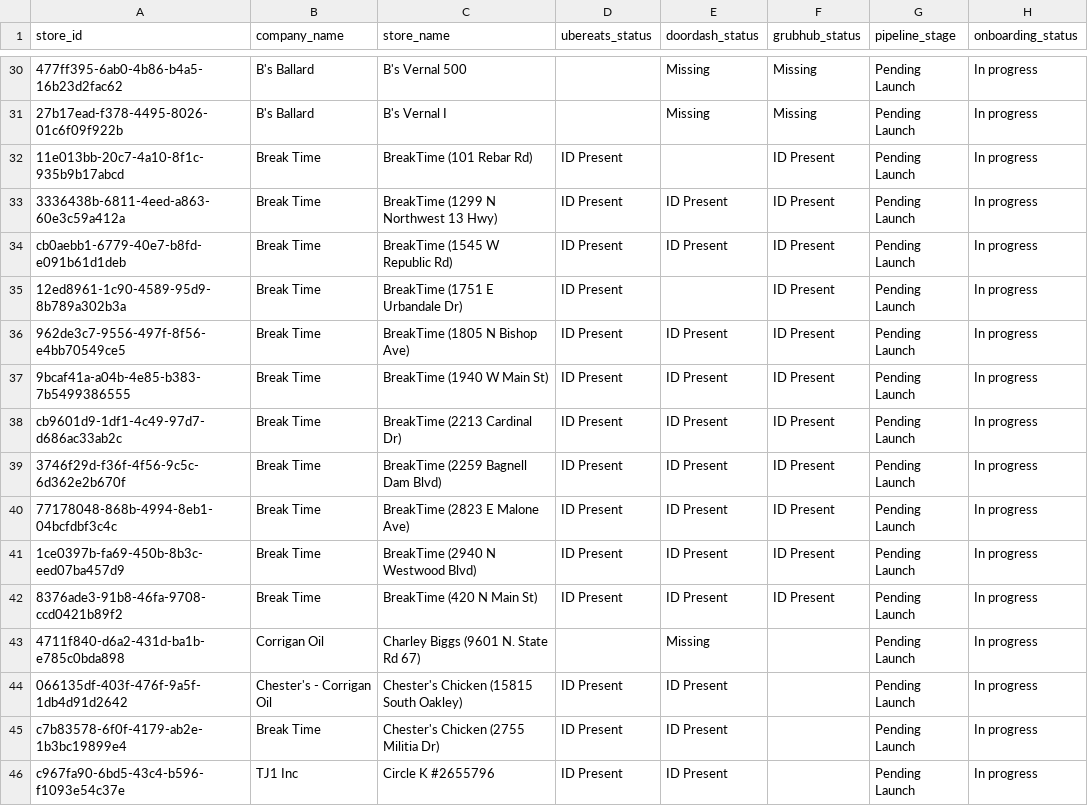
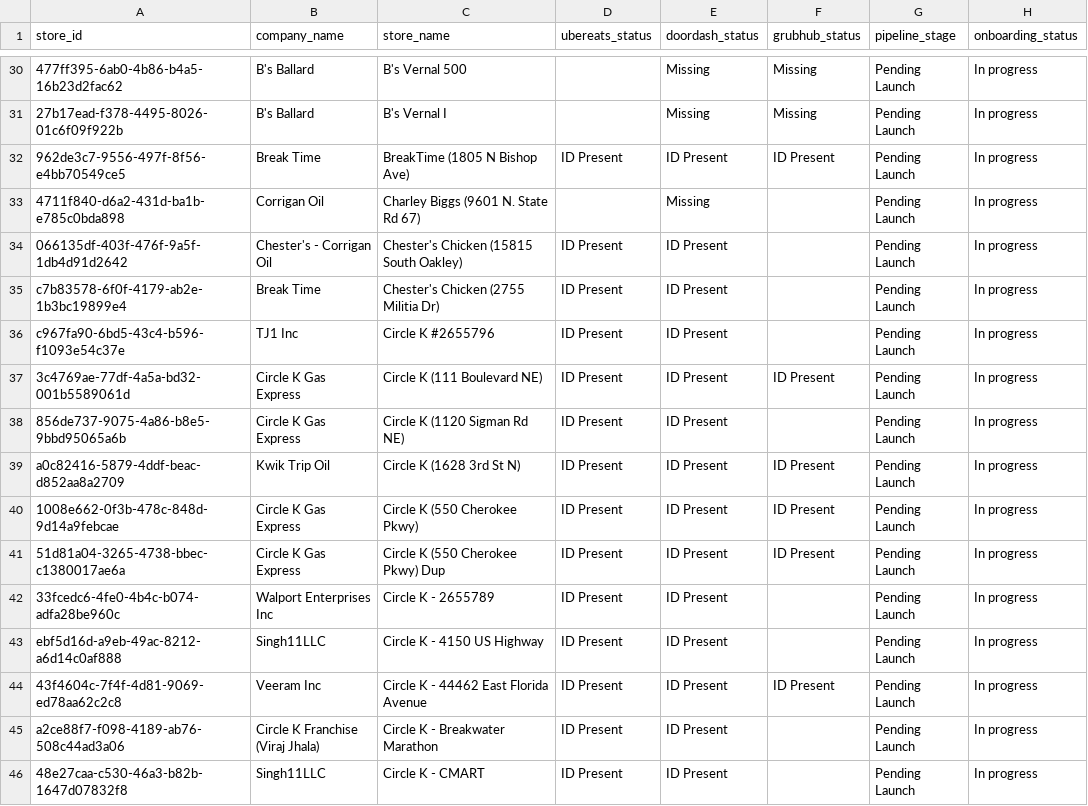
Before and after one commit to bradbishop1978/dsp-id-tracker, a CSV file: dsp_status_report.csv, drawn as a sheet; only a part is shown, gaps mark what is left out; the shorter side is filled out with more unchanged rows; the diff names each change by its address in the sheet, - before the commit and + after, or states it on an @@ line.

Commit message:
Update DSP ID report - 2026-06-15 12:02:01

```diff
--- a/dsp_status_report.csv
+++ b/dsp_status_report.csv
-row 32: 11e013bb-20c7-4a10-8f1c-935b9b17abcd | Break Time | BreakTime (101 Rebar Rd) | ID Present |  | ID Present | Pending Launch | In progress
-row 33: 3336438b-6811-4eed-a863-60e3c59a412a | Break Time | BreakTime (1299 N Northwest 13 Hwy) | ID Present | ID Present | ID Present | Pending Launch | In progress
-row 34: cb0aebb1-6779-40e7-b8fd-e091b61d1deb | Break Time | BreakTime (1545 W Republic Rd) | ID Present | ID Present | ID Present | Pending Launch | In progress
-row 35: 12ed8961-1c90-4589-95d9-8b789a302b3a | Break Time | BreakTime (1751 E Urbandale Dr) | ID Present |  | ID Present | Pending Launch | In progress
-row 37: 9bcaf41a-a04b-4e85-b383-7b5499386555 | Break Time | BreakTime (1940 W Main St) | ID Present | ID Present | ID Present | Pending Launch | In progress
-row 38: cb9601d9-1df1-4c49-97d7-d686ac33ab2c | Break Time | BreakTime (2213 Cardinal Dr) | ID Present | ID Present | ID Present | Pending Launch | In progress
-row 39: 3746f29d-f36f-4f56-9c5c-6d362e2b670f | Break Time | BreakTime (2259 Bagnell Dam Blvd) | ID Present | ID Present | ID Present | Pending Launch | In progress
-row 40: 77178048-868b-4994-8eb1-04bcfdbf3c4c | Break Time | BreakTime (2823 E Malone Ave) | ID Present | ID Present | ID Present | Pending Launch | In progress
-row 41: 1ce0397b-fa69-450b-8b3c-eed07ba457d9 | Break Time | BreakTime (2940 N Westwood Blvd) | ID Present | ID Present | ID Present | Pending Launch | In progress
-row 42: 8376ade3-91b8-46fa-9708-ccd0421b89f2 | Break Time | BreakTime (420 N Main St) | ID Present | ID Present | ID Present | Pending Launch | In progress
```
